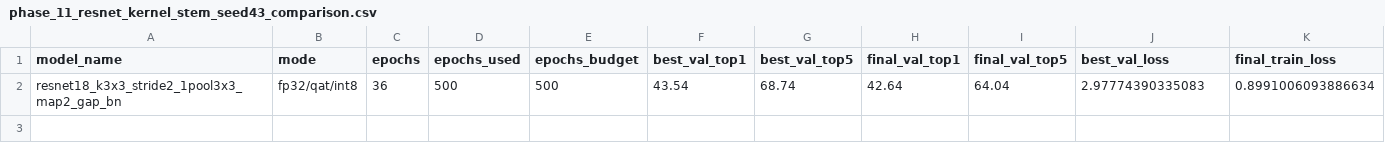
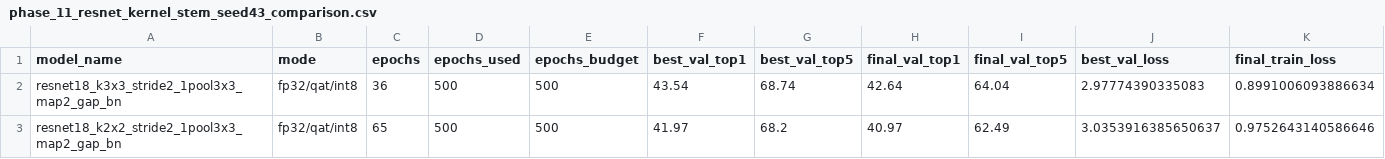
Before and after one commit to RafaelSdeS/dnn_study, a CSV file: outputs/pcad/aggregates/phase_11_resnet_kernel_stem_seed43_comparison.csv, drawn as a sheet; only a part is shown; rows hold the shown columns only; the diff names each change by its address in the sheet, - before the commit and + after, or states it on an @@ line.

```diff
--- a/outputs/pcad/aggregates/phase_11_resnet_kernel_stem_seed43_comparison.csv
+++ b/outputs/pcad/aggregates/phase_11_resnet_kernel_stem_seed43_comparison.csv
+row 3: resnet18_k2x2_stride2_1pool3x3_map2_gap_bn | fp32/qat/int8 | 65 | 500 | 500 | 41.97 | 68.2 | 40.97 | 62.49 | 3.0353916385650637 | 0.9752643140586646
```
Also changed, not shown: results/phase_11_geometry_analysis/all_runs.csv, results/phase_11_geometry_analysis/convergence.csv, 19 other files.
